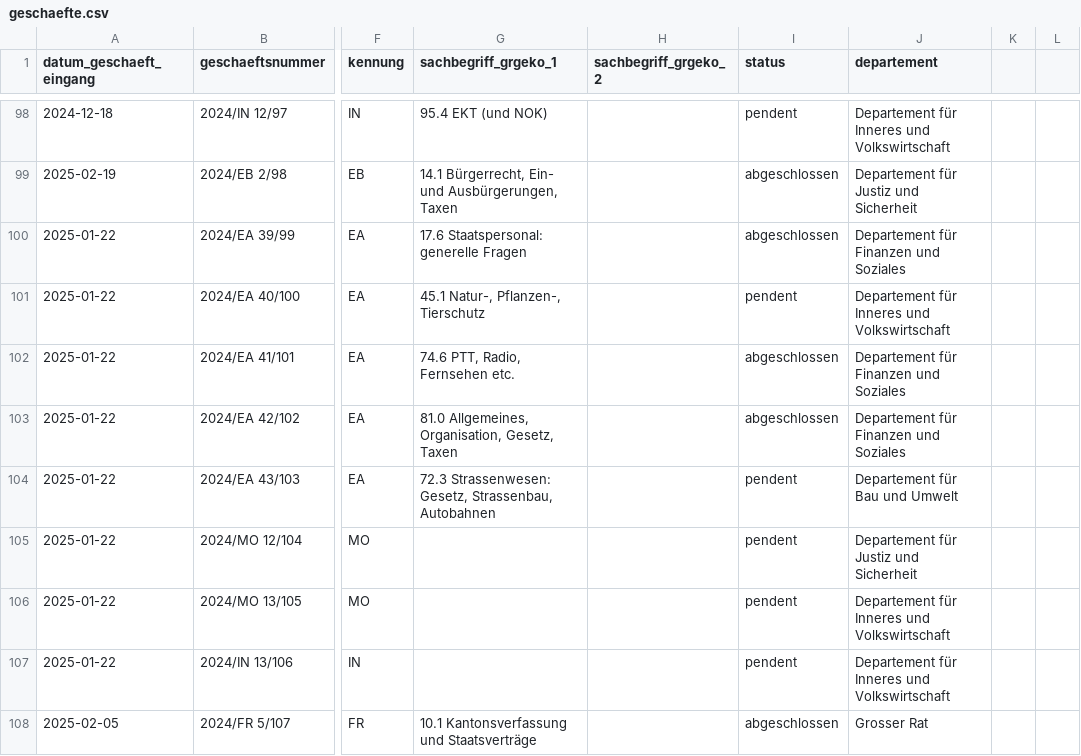
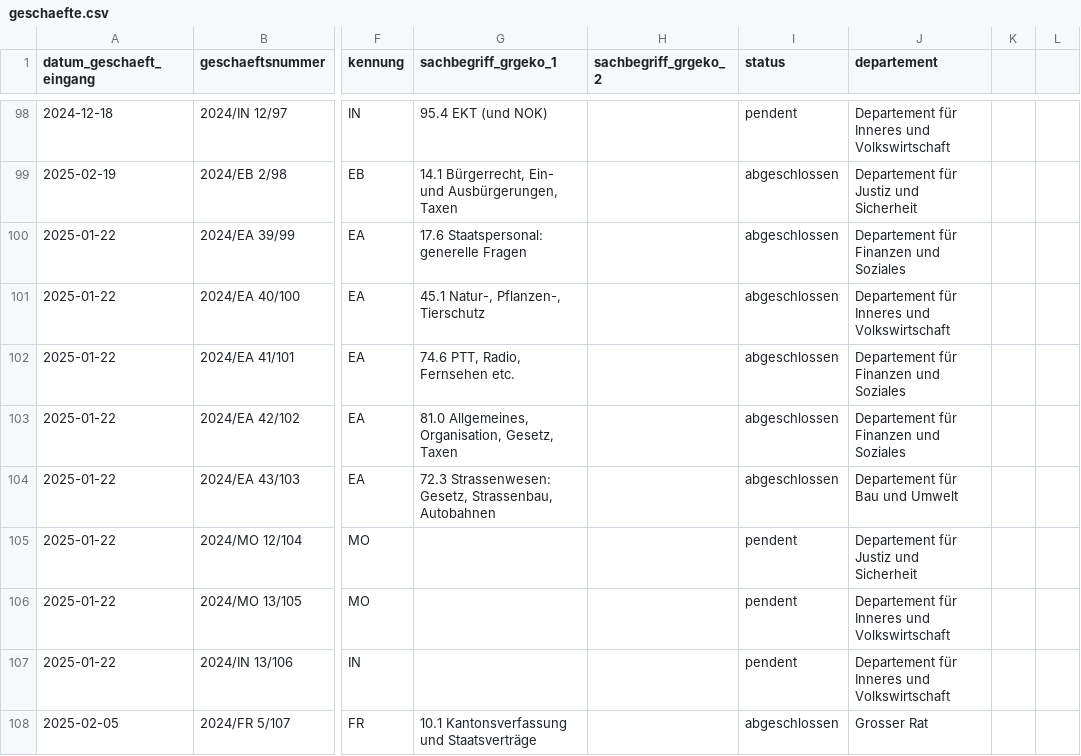
Before and after one commit to ogdtg/vorstossdaten_scrape, a CSV file: geschaefte.csv, drawn as a sheet; only a part is shown, gaps mark what is left out; the diff covers the shown part only; the diff names each change by its address in the sheet, - before the commit and + after, or states it on an @@ line.

```diff
--- a/geschaefte.csv
+++ b/geschaefte.csv
-I101 (status): pendent
+I101 (status): abgeschlossen
-I104 (status): pendent
+I104 (status): abgeschlossen
```
Also changed, not shown: 11 added rows and 7 edited cells elsewhere in this file, dokumente.csv, 2 other files.
